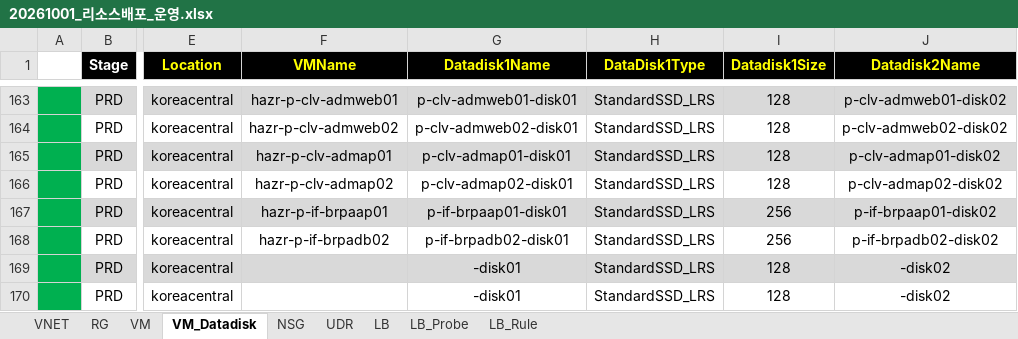
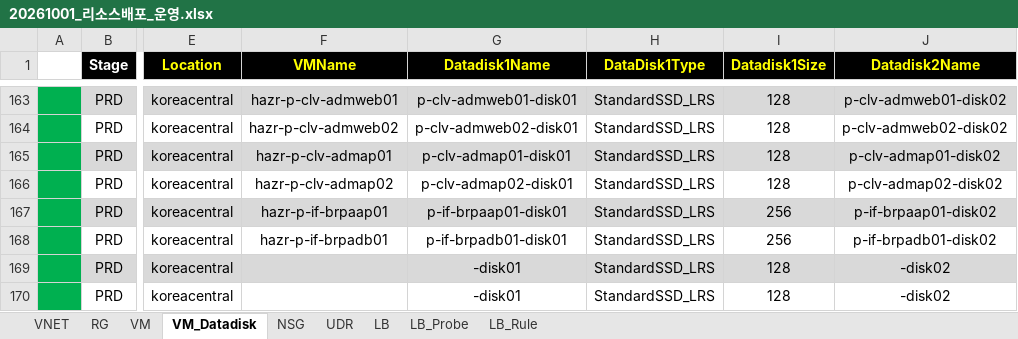
Before and after one commit to skpaek-git/hgi_resourceDeploy, an Excel workbook: 서버정보/20261001_리소스배포_운영.xlsx, sheet VM_Datadisk, drawn as a sheet; only a part is shown, gaps mark what is left out; values as stored, in another font and other column widths than the file's, no borders; the diff names each change by its address in the sheet, - before the commit and + after, or states it on an @@ line.

```diff
--- a/서버정보/20261001_리소스배포_운영.xlsx (sheet VM_Datadisk)
+++ b/서버정보/20261001_리소스배포_운영.xlsx (sheet VM_Datadisk)
-F168 (VMName): hazr-p-if-brpadb02
+F168 (VMName): hazr-p-if-brpadb01
-G168 (Datadisk1Name): p-if-brpadb02-disk01
+G168 (Datadisk1Name): p-if-brpadb01-disk01
-J168 (Datadisk2Name): p-if-brpadb02-disk02
+J168 (Datadisk2Name): p-if-brpadb01-disk02
```
Also changed, not shown: sheet LB, sheet NSG, sheet VM.
